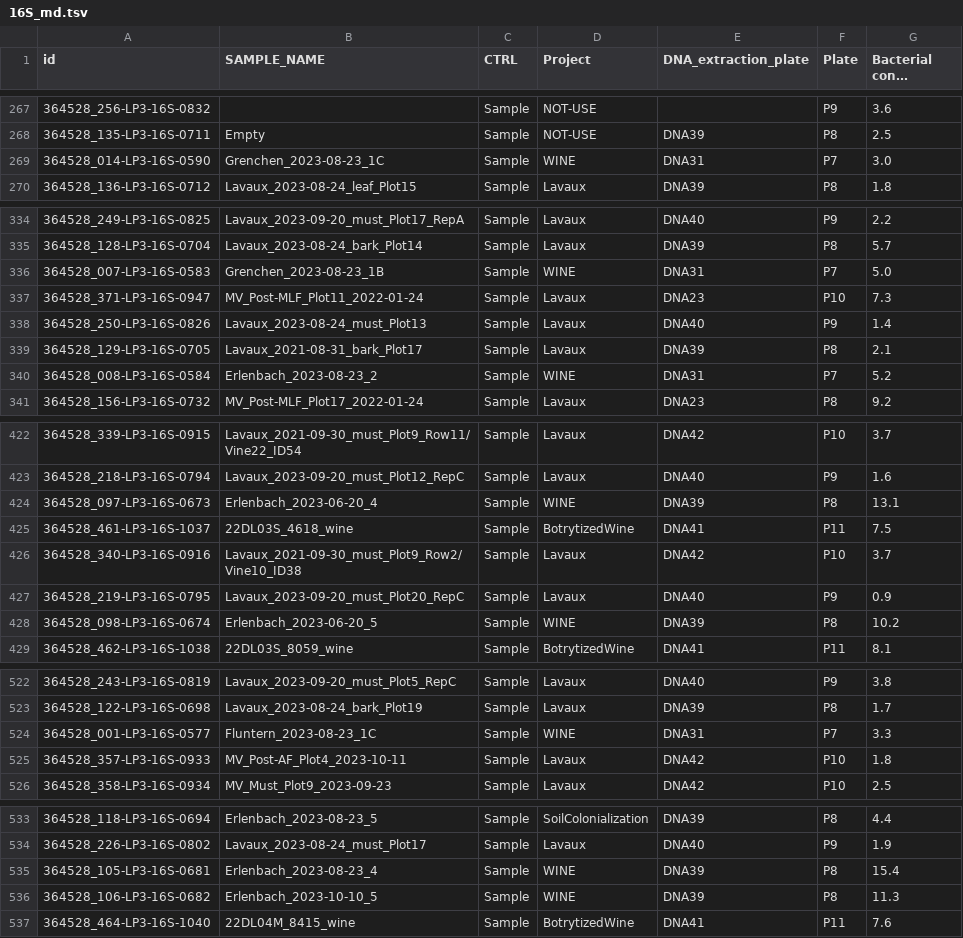
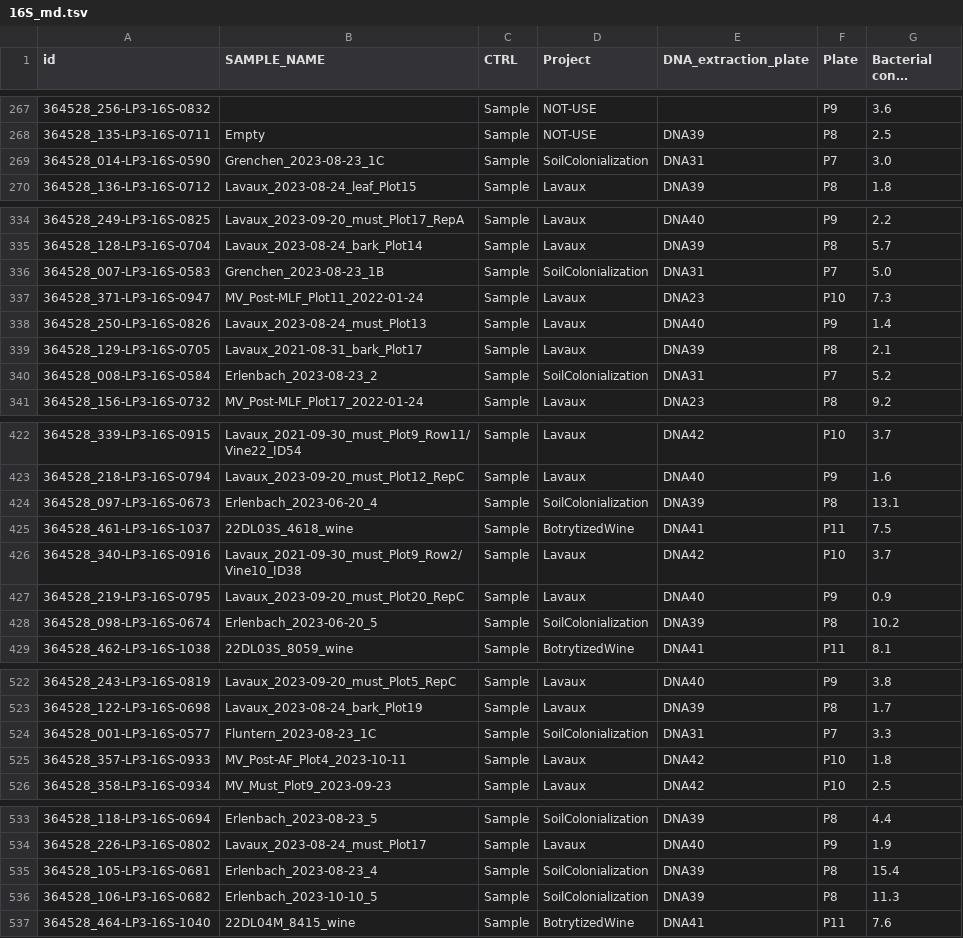
Before and after one commit to bokulich-publications/microterroir, a TSV file: Microbiome/Metadata/16S_md.tsv, drawn as a sheet; only a part is shown, gaps mark what is left out; long unchanged cells end in …; the diff covers the shown part only; the diff names each change by its address in the sheet, - before the commit and + after, or states it on an @@ line.

```diff
--- a/Microbiome/Metadata/16S_md.tsv
+++ b/Microbiome/Metadata/16S_md.tsv
-D269 (Project): WINE
+D269 (Project): SoilColonialization
-D336 (Project): WINE
+D336 (Project): SoilColonialization
-D340 (Project): WINE
+D340 (Project): SoilColonialization
-D424 (Project): WINE
+D424 (Project): SoilColonialization
-D428 (Project): WINE
+D428 (Project): SoilColonialization
-D524 (Project): WINE
+D524 (Project): SoilColonialization
-D535:D536 (Project): WINE
+D535:D536 (Project): SoilColonialization
```
Also changed, not shown: 9 edited cells elsewhere in this file, Microbiome/Metadata/ITS_md.tsv, 1 other file.
